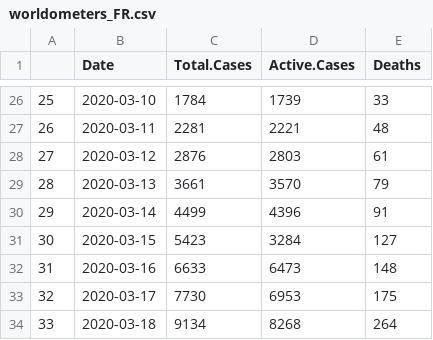
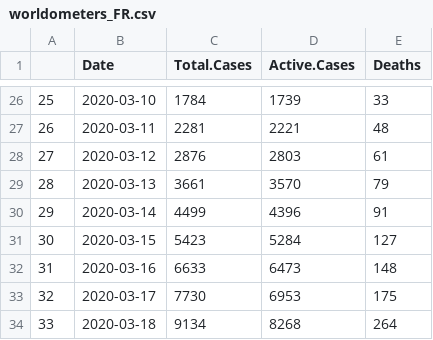
Before and after one commit to mm0hgw/electoral-analysis, a CSV file: epidemic/data/worldometers_FR.csv, drawn as a sheet; only a part is shown, gaps mark what is left out.

```diff
--- a/epidemic/data/worldometers_FR.csv
+++ b/epidemic/data/worldometers_FR.csv
@@ -30,3 +30,3 @@
 "29",2020-03-14,4499,4396,91
-"30",2020-03-15,5423,3284,127
+"30",2020-03-15,5423,5284,127
 "31",2020-03-16,6633,6473,148
```
Also changed, not shown: epidemic/FR.csv, 5 other files.
